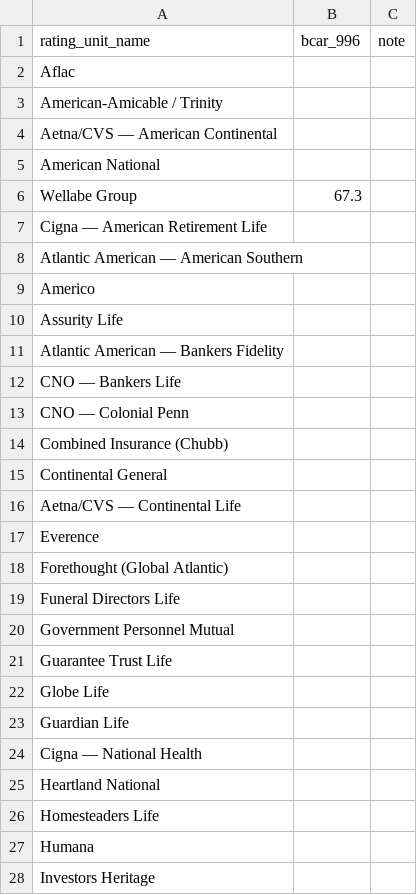
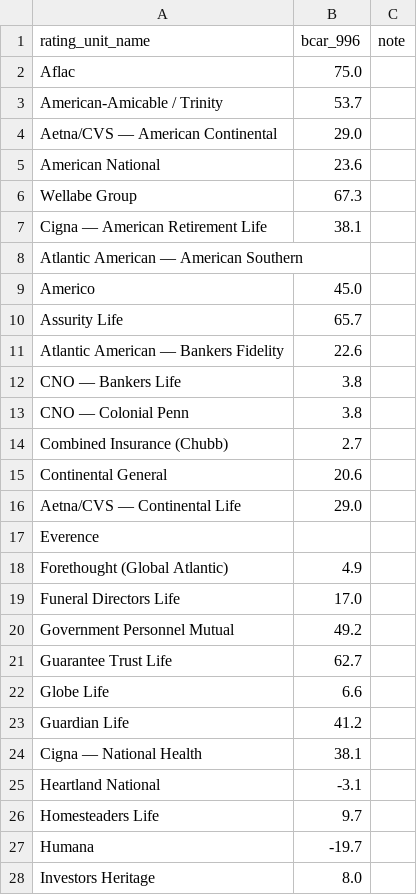
Before and after one commit to MJohnsonWellabe/BestModel, a CSV file: data/bcar_scores.csv, drawn as a sheet; only a part is shown; the diff covers the shown part only.

```diff
--- a/data/bcar_scores.csv
+++ b/data/bcar_scores.csv
@@ -1,28 +1,28 @@
 rating_unit_name,bcar_996,note
-Aflac,,
-American-Amicable / Trinity,,
-Aetna/CVS — American Continental,,
-American National,,
+Aflac,75.0,
+American-Amicable / Trinity,53.7,
+Aetna/CVS — American Continental,29.0,
+American National,23.6,
 Wellabe Group,67.3,
-Cigna — American Retirement Life,,
+Cigna — American Retirement Life,38.1,
 Atlantic American — American Southern,,
-Americo,,
-Assurity Life,,
-Atlantic American — Bankers Fidelity,,
-CNO — Bankers Life,,
-CNO — Colonial Penn,,
-Combined Insurance (Chubb),,
-Continental General,,
-Aetna/CVS — Continental Life,,
+Americo,45.0,
+Assurity Life,65.7,
+Atlantic American — Bankers Fidelity,22.6,
+CNO — Bankers Life,3.8,
+CNO — Colonial Penn,3.8,
+Combined Insurance (Chubb),2.7,
+Continental General,20.6,
+Aetna/CVS — Continental Life,29.0,
 Everence,,
-Forethought (Global Atlantic),,
-Funeral Directors Life,,
-Government Personnel Mutual,,
-Guarantee Trust Life,,
-Globe Life,,
-Guardian Life,,
-Cigna — National Health,,
-Heartland National,,
-Homesteaders Life,,
-Humana,,
-Investors Heritage,,
+Forethought (Global Atlantic),4.9,
+Funeral Directors Life,17.0,
+Government Personnel Mutual,49.2,
+Guarantee Trust Life,62.7,
+Globe Life,6.6,
+Guardian Life,41.2,
+Cigna — National Health,38.1,
+Heartland National,-3.1,
+Homesteaders Life,9.7,
+Humana,-19.7,
+Investors Heritage,8.0,
```
Also changed, not shown: 14 added rows and 19 edited cells elsewhere in this file, data/assessments.csv, output/whitepaper/tables/assessment_distribution.csv, 53 other files.
